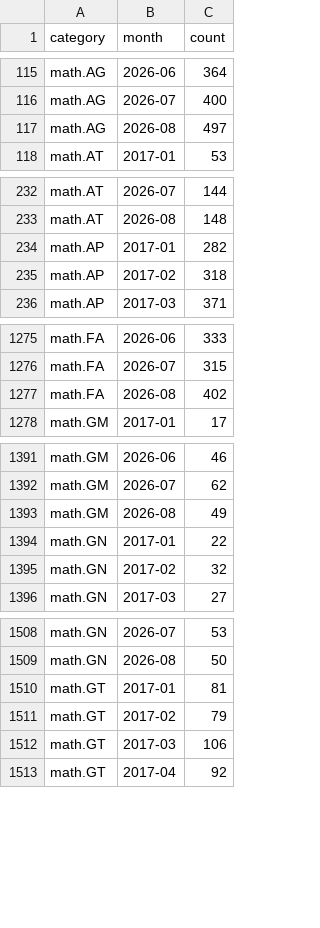
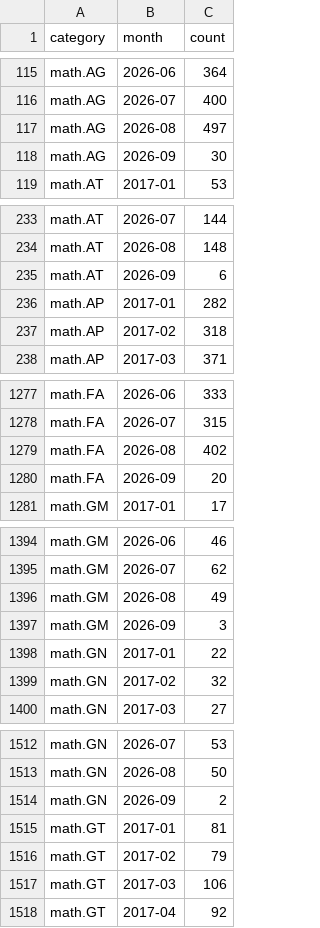
Before and after one commit to fsiceangel/arxiv-dash, a CSV file: data.csv, drawn as a sheet; only a part is shown, gaps mark what is left out; the diff covers the shown part only; the diff names each change by its address in the sheet, - before the commit and + after, or states it on an @@ line.

Commit message:
Daily data refresh 2026-09-02 (14 cells)

```diff
--- a/data.csv
+++ b/data.csv
+row 118: math.AG | 2026-09 | 30
+row 235: math.AT | 2026-09 | 6
+row 1280: math.FA | 2026-09 | 20
+row 1397: math.GM | 2026-09 | 3
+row 1514: math.GN | 2026-09 | 2
```
Also changed, not shown: 8 added rows and 1 edited cell elsewhere in this file, 6 other files.
